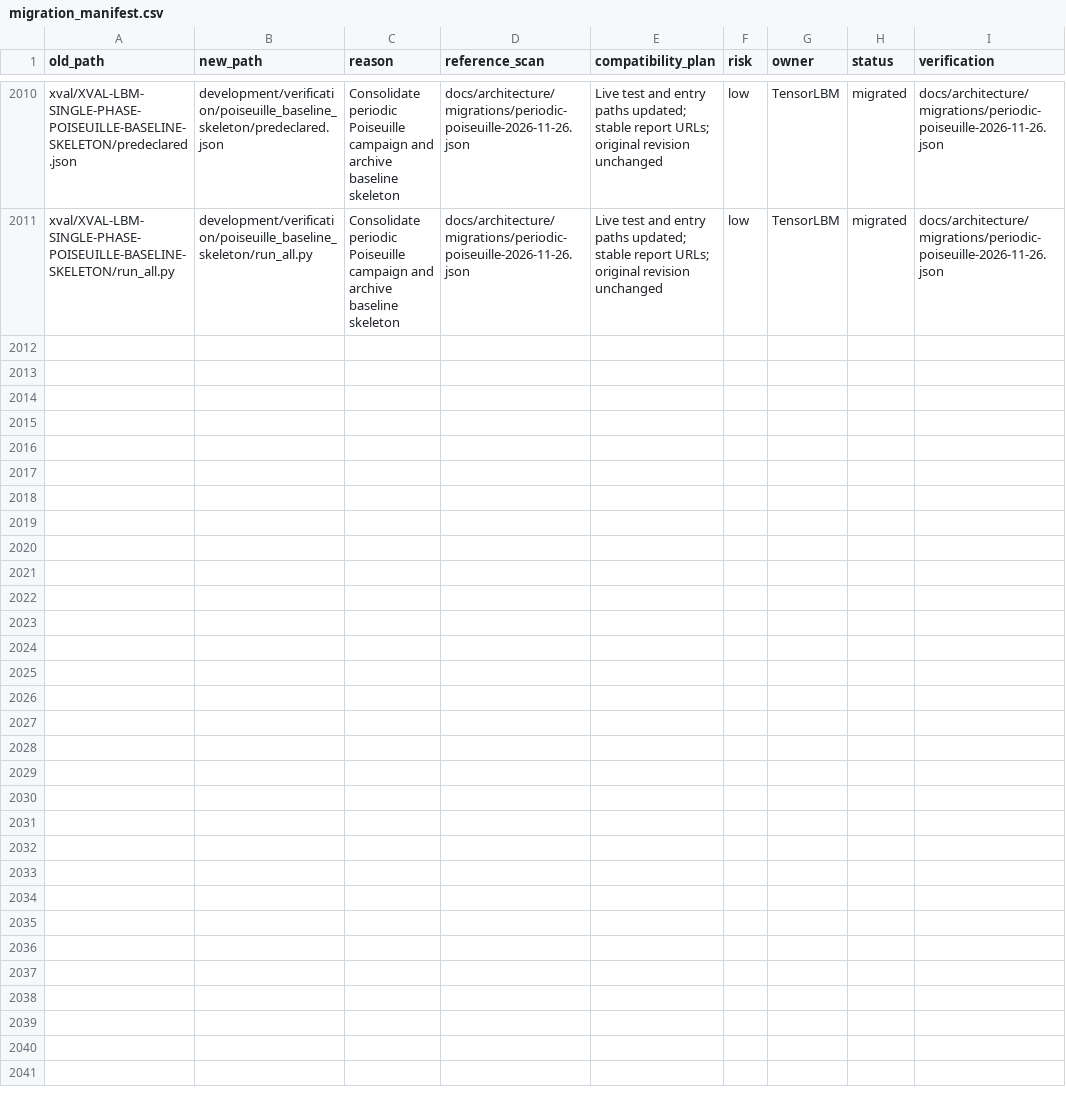
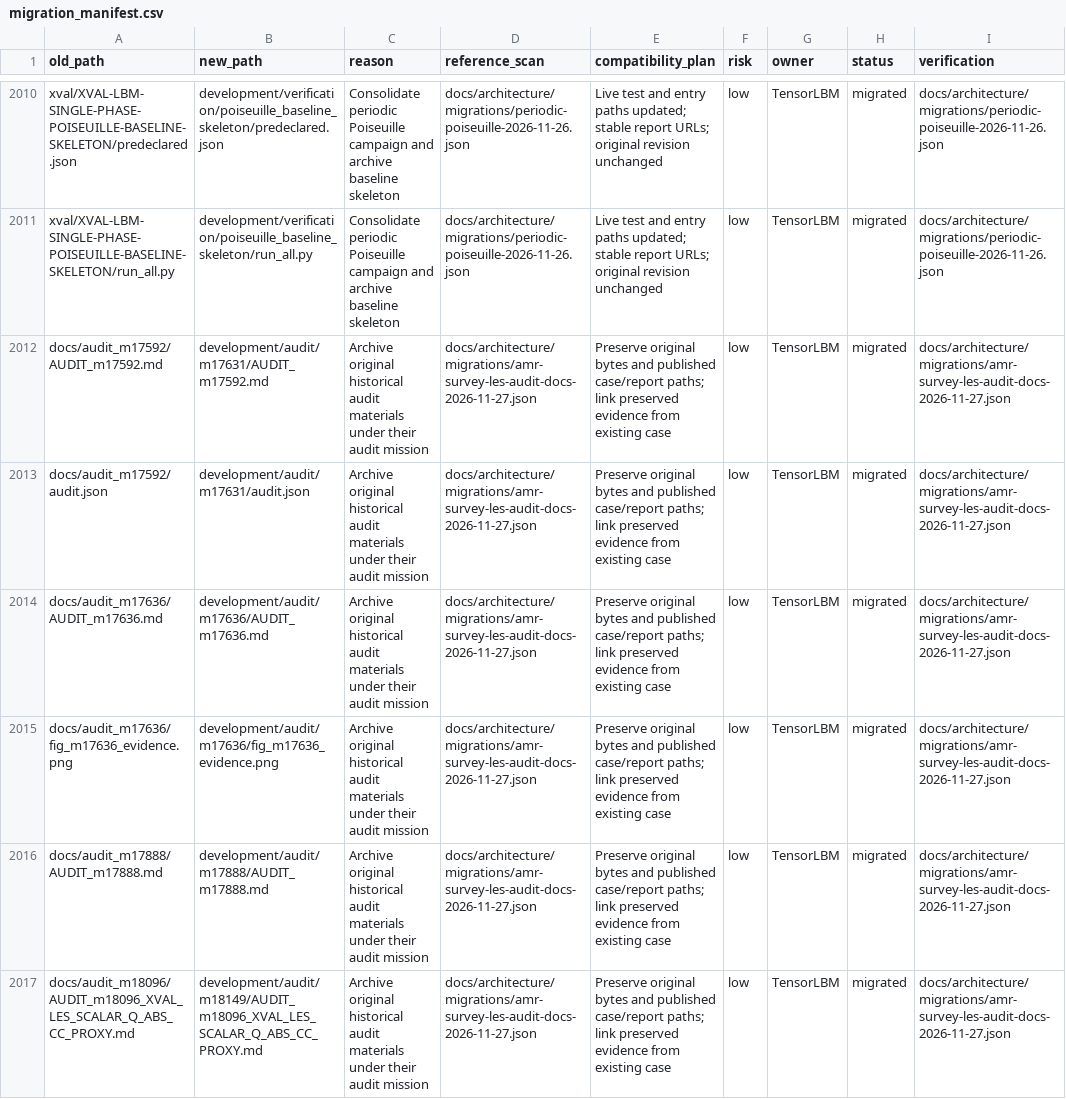
Before and after one commit to cxs503/TensorLBM, a CSV file: docs/architecture/migration_manifest.csv, drawn as a sheet; only a part is shown, gaps mark what is left out; the diff covers the shown part only; the diff names each change by its address in the sheet, - before the commit and + after, or states it on an @@ line.

Commit message:
Archive four historical audit folders and index existing benchmark evidence

```diff
--- a/docs/architecture/migration_manifest.csv
+++ b/docs/architecture/migration_manifest.csv
+row 2012: docs/audit_m17592/AUDIT_m17592.md | development/audit/m17631/AUDIT_m17592.md | Archive original historical audit materials under their audit mission | docs/architecture/migrations/amr-survey-les-audit-docs-2026-11-27.json | Preserve original bytes and published case/report paths; link preserved evidence from existing case | low | TensorLBM | migrated | docs/architecture/migrations/amr-survey-les-audit-docs-2026-11-27.json
+row 2013: docs/audit_m17592/audit.json | development/audit/m17631/audit.json | Archive original historical audit materials under their audit mission | docs/architecture/migrations/amr-survey-les-audit-docs-2026-11-27.json | Preserve original bytes and published case/report paths; link preserved evidence from existing case | low | TensorLBM | migrated | docs/architecture/migrations/amr-survey-les-audit-docs-2026-11-27.json
+row 2014: docs/audit_m17636/AUDIT_m17636.md | development/audit/m17636/AUDIT_m17636.md | Archive original historical audit materials under their audit mission | docs/architecture/migrations/amr-survey-les-audit-docs-2026-11-27.json | Preserve original bytes and published case/report paths; link preserved evidence from existing case | low | TensorLBM | migrated | docs/architecture/migrations/amr-survey-les-audit-docs-2026-11-27.json
+row 2015: docs/audit_m17636/fig_m17636_evidence.png | development/audit/m17636/fig_m17636_evidence.png | Archive original historical audit materials under their audit mission | docs/architecture/migrations/amr-survey-les-audit-docs-2026-11-27.json | Preserve original bytes and published case/report paths; link preserved evidence from existing case | low | TensorLBM | migrated | docs/architecture/migrations/amr-survey-les-audit-docs-2026-11-27.json
+row 2016: docs/audit_m17888/AUDIT_m17888.md | development/audit/m17888/AUDIT_m17888.md | Archive original historical audit materials under their audit mission | docs/architecture/migrations/amr-survey-les-audit-docs-2026-11-27.json | Preserve original bytes and published case/report paths; link preserved evidence from existing case | low | TensorLBM | migrated | docs/architecture/migrations/amr-survey-les-audit-docs-2026-11-27.json
+row 2017: docs/audit_m18096/AUDIT_m18096_XVAL_LES_SCALAR_Q_ABS_CC_PROXY.md | development/audit/m18149/AUDIT_m18096_XVAL_LES_SCALAR_Q_ABS_CC_PROXY.md | Archive original historical audit materials under their audit mission | docs/architecture/migrations/amr-survey-les-audit-docs-2026-11-27.json | Preserve original bytes and published case/report paths; link preserved evidence from existing case | low | TensorLBM | migrated | docs/architecture/migrations/amr-survey-les-audit-docs-2026-11-27.json
```
Also changed, not shown: 6 added rows elsewhere in this file, 28 other files.
